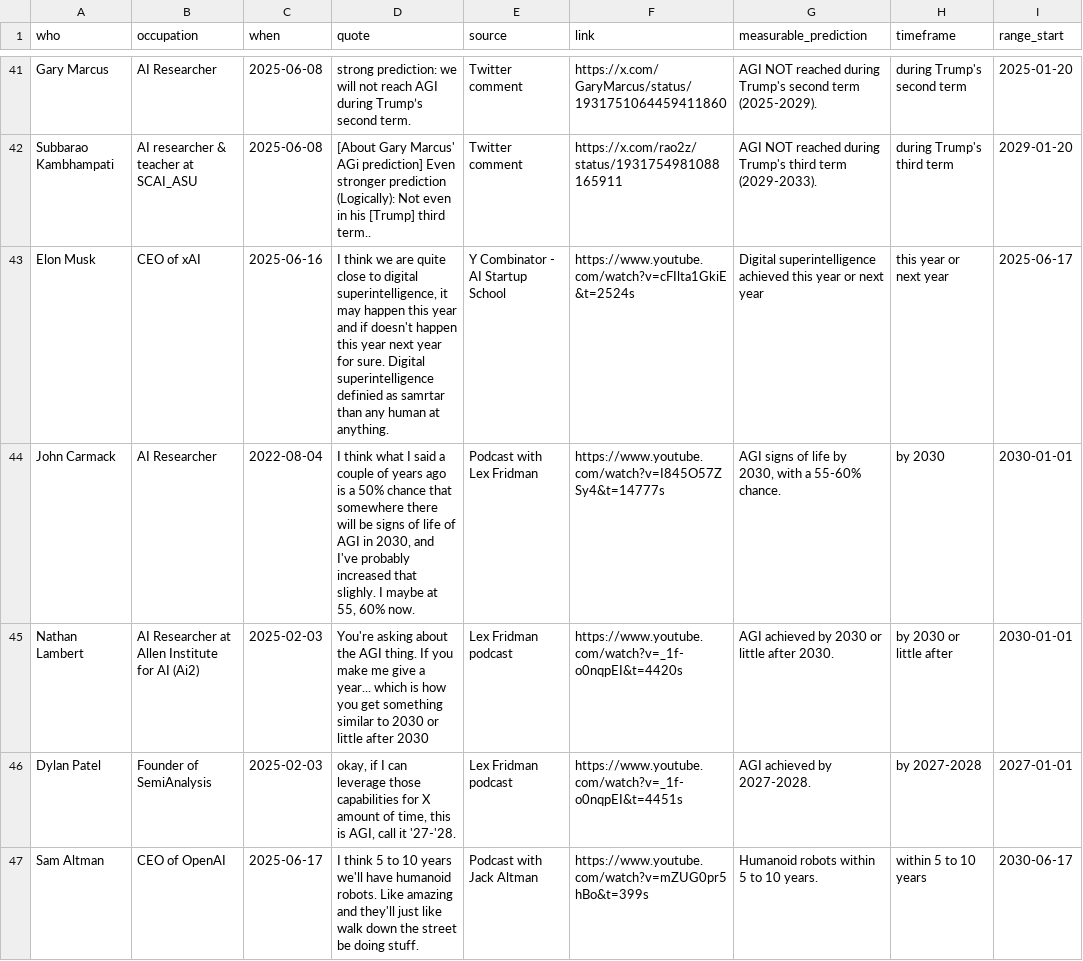
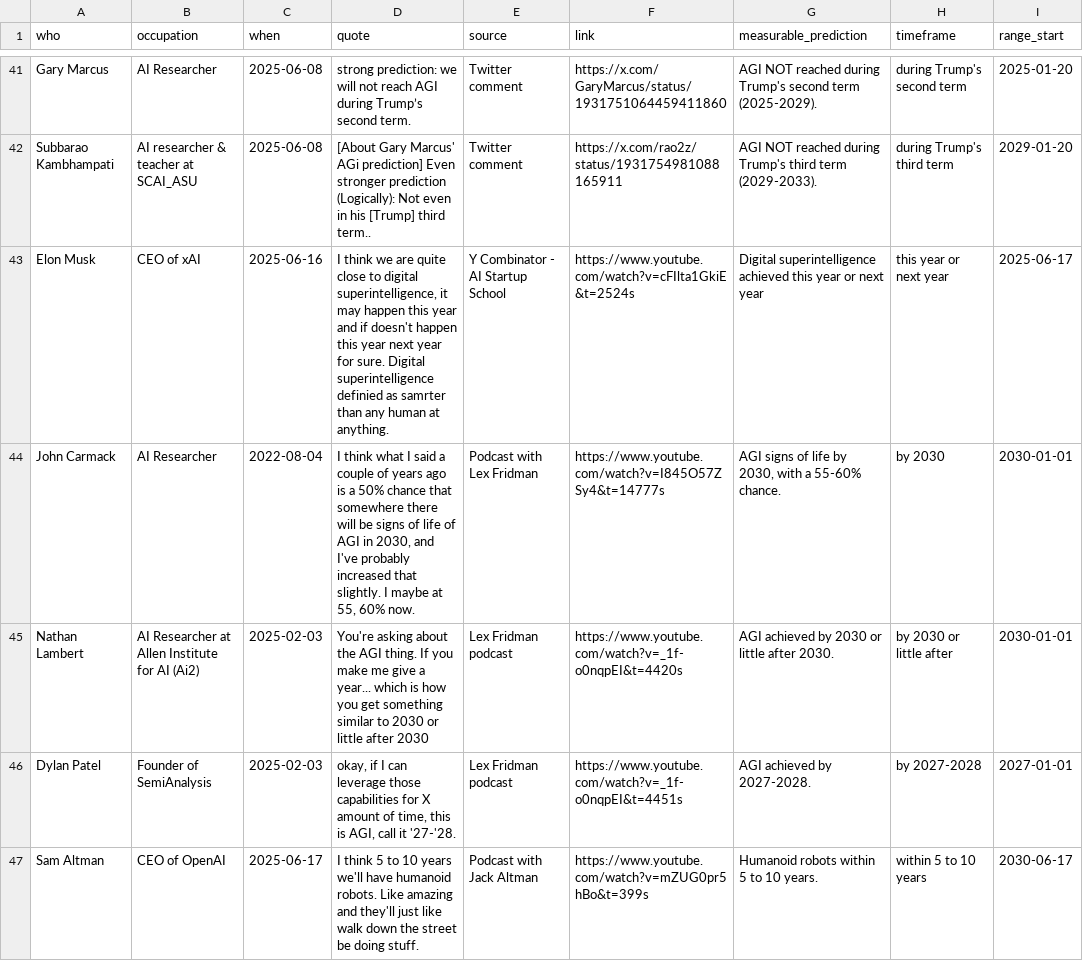
Before and after one commit to horvgbor/predictaifuture, a CSV file: data/data.csv, drawn as a sheet; only a part is shown, gaps mark what is left out; the diff covers the shown part only; the diff names each change by its address in the sheet, - before the commit and + after, or states it on an @@ line.

```diff
--- a/data/data.csv
+++ b/data/data.csv
-D43 (quote): …definied as samrtar than any…
+D43 (quote): …definied as samrter than any…
-D44 (quote): …increased that slighly. I maybe…
+D44 (quote): …increased that slightly. I maybe…
```
Also changed, not shown: 1 added row and 13 edited cells elsewhere in this file, 1 other file.
